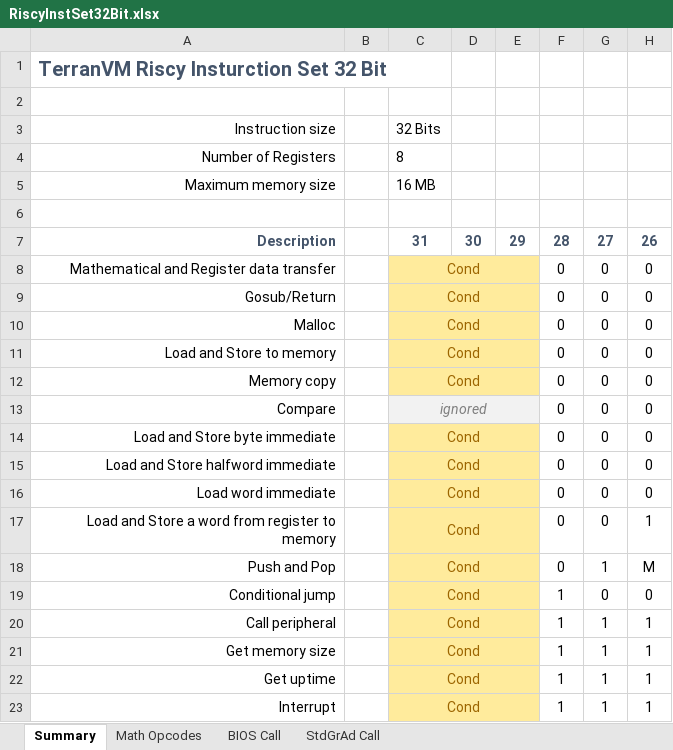
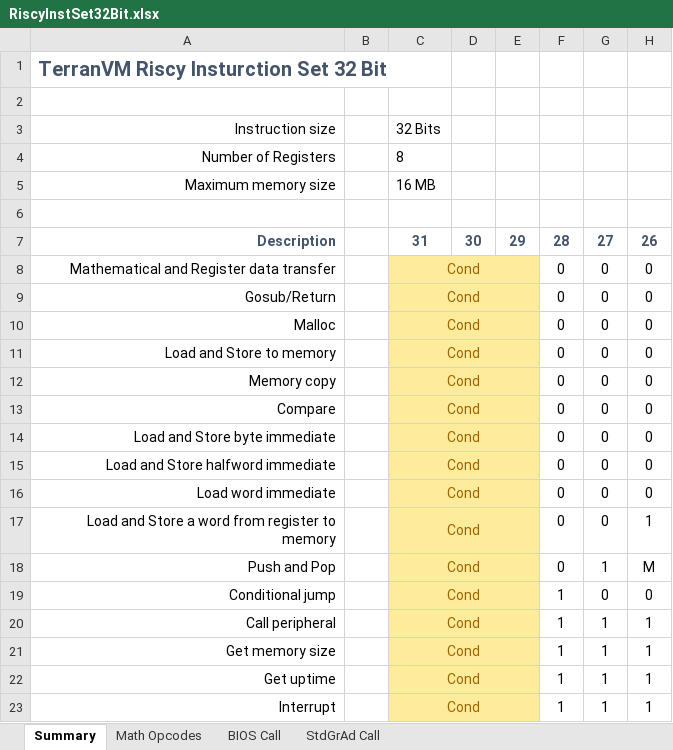
Before and after one commit to curioustorvald/terran-basic-java-vm, an Excel workbook: doc/RiscyInstSet32Bit.xlsx, sheet Summary, drawn as a sheet; only a part is shown; values as stored, in another font and other column widths than the file's, no borders; the diff names each change by its address in the sheet, - before the commit and + after, or states it on an @@ line.

```diff
--- a/doc/RiscyInstSet32Bit.xlsx (sheet Summary)
+++ b/doc/RiscyInstSet32Bit.xlsx (sheet Summary)
-C13: ignored
+C13: Cond
-C13:E13 fill: #F2F2F2
+C13:E13 fill: #FFEB9C
@@ C13 italic: on → off, text colour: #7F7F7F → #9C6500 @@
```
Also changed, not shown: 4 other files.
